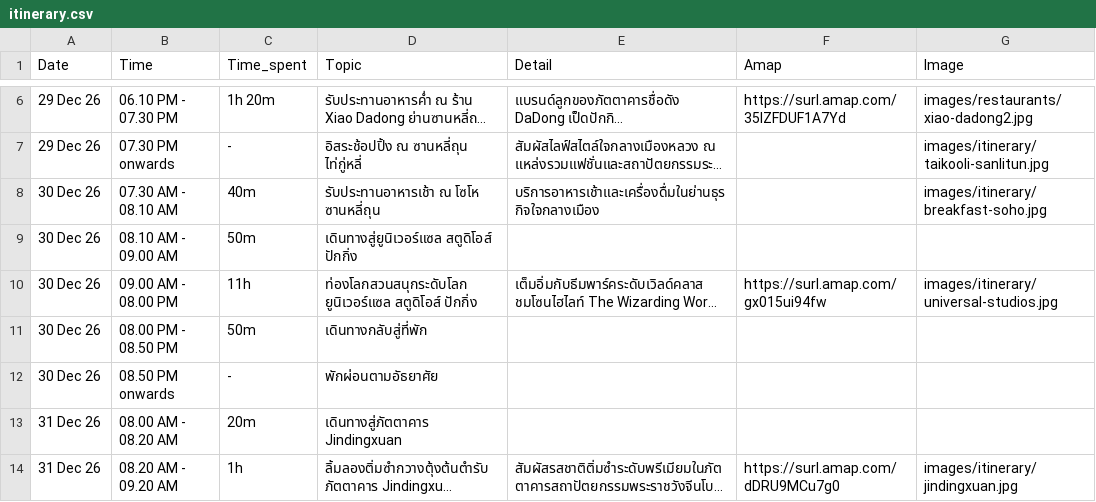
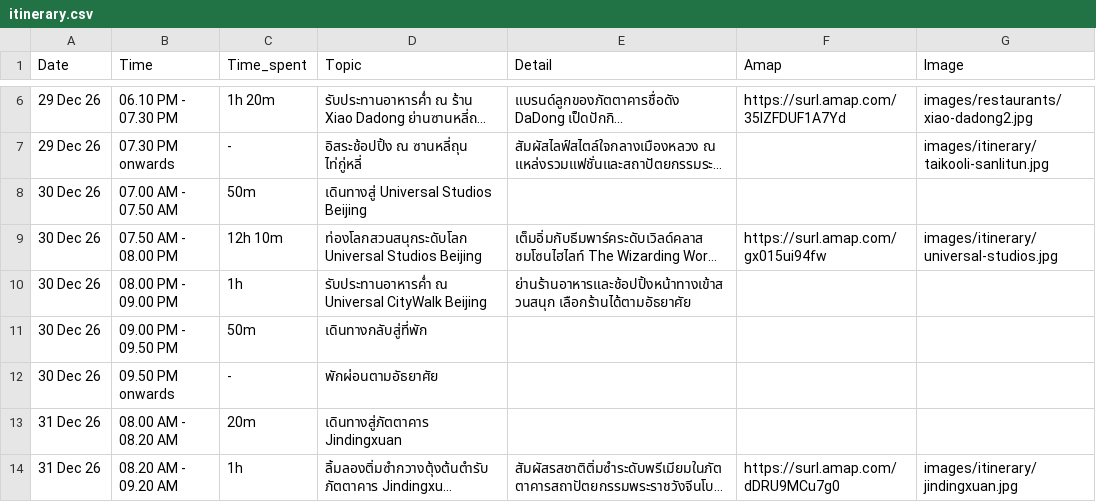
Before and after one commit to asamaliammukda-ux/beijing2026, a CSV file: data/itinerary.csv, drawn as a sheet; only a part is shown, gaps mark what is left out; long unchanged cells end in …; removed rows and columns are numbered as before the commit, all else as after; the diff names each change by its address in the sheet, - before the commit and + after, or states it on an @@ line.

```diff
--- a/data/itinerary.csv
+++ b/data/itinerary.csv
-row 8: 30 Dec 26 | 07.30 AM - 08.10 AM | 40m | รับประทานอาหารเช้า ณ โซโห ซานหลี่ถุน | บริการอาหารเช้าและเครื่องดื่มในย่านธุรกิจใจกลางเมือง |  | images/itinerary/breakfast-soho.jpg
-B8 (Time): 08.10 AM - 09.00 AM
+B8 (Time): 07.00 AM - 07.50 AM
-D8 (Topic): เดินทางสู่ยูนิเวอร์แซล สตูดิโอส์ ปักกิ่ง
+D8 (Topic): เดินทางสู่ Universal Studios Beijing
-B9 (Time): 09.00 AM - 08.00 PM
+B9 (Time): 07.50 AM - 08.00 PM
-C9 (Time_spent): 11h
+C9 (Time_spent): 12h 10m
-D9 (Topic): ท่องโลกสวนสนุกระดับโลก ยูนิเวอร์แซล สตูดิโอส์ ปักกิ่ง
+D9 (Topic): ท่องโลกสวนสนุกระดับโลก Universal Studios Beijing
+row 10: 30 Dec 26 | 08.00 PM - 09.00 PM | 1h | รับประทานอาหารค่ำ ณ Universal CityWalk Beijing | ย่านร้านอาหารและช้อปปิ้งหน้าทางเข้าสวนสนุก เลือกร้านได้ตามอัธยาศัย
-B11 (Time): 08.00 PM - 08.50 PM
+B11 (Time): 09.00 PM - 09.50 PM
-B12 (Time): 08.50 PM onwards
+B12 (Time): 09.50 PM onwards
```
Also changed, not shown: data/budget.csv, 1 other file.
